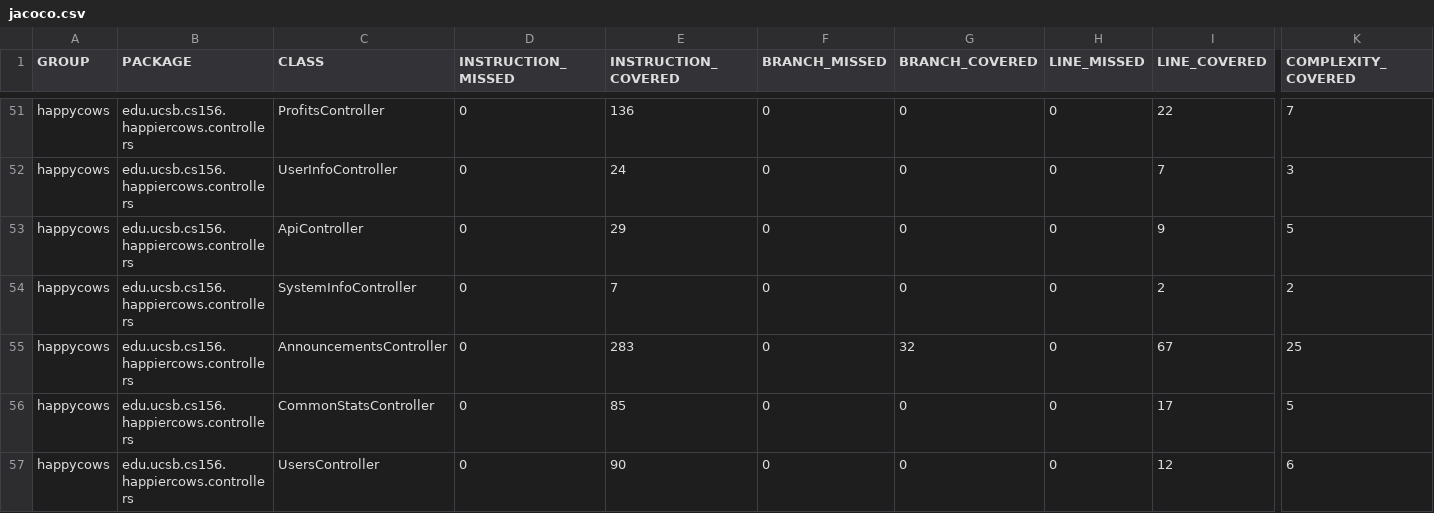
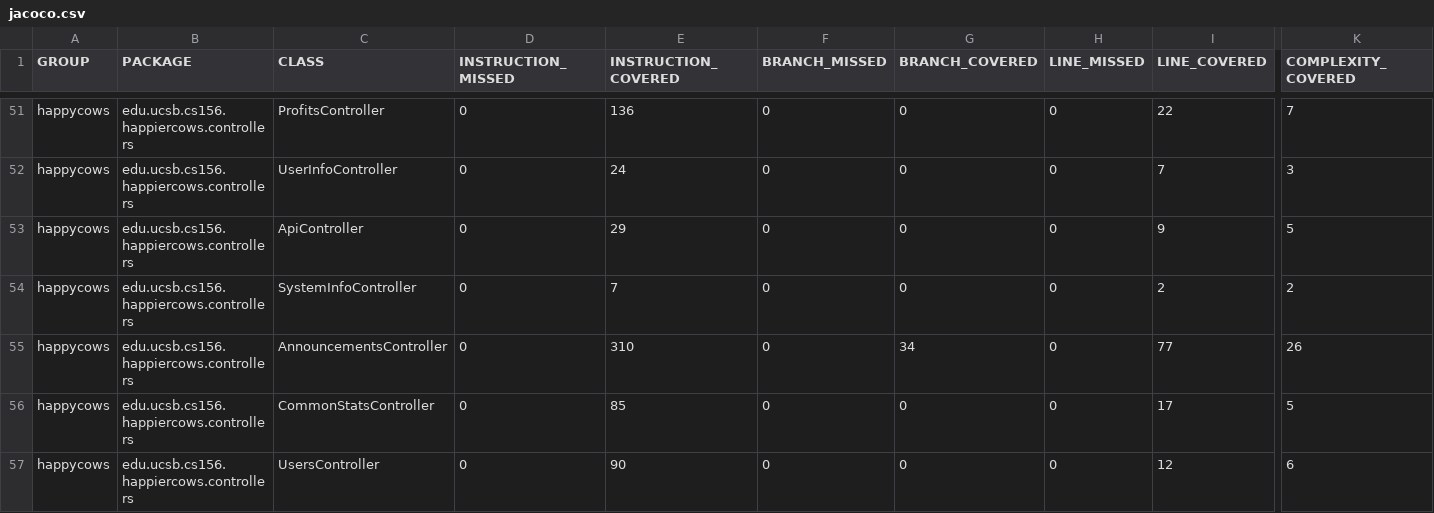
Before and after one commit to ucsb-cs156-f24/proj-happycows-f24-12, a CSV file: jacoco/jacoco.csv, drawn as a sheet; only a part is shown, gaps mark what is left out; the diff names each change by its address in the sheet, - before the commit and + after, or states it on an @@ line.

```diff
--- a/jacoco/jacoco.csv
+++ b/jacoco/jacoco.csv
-E55 (INSTRUCTION_COVERED): 283
+E55 (INSTRUCTION_COVERED): 310
-G55 (BRANCH_COVERED): 32
+G55 (BRANCH_COVERED): 34
-I55 (LINE_COVERED): 67
+I55 (LINE_COVERED): 77
-K55 (COMPLEXITY_COVERED): 25
+K55 (COMPLEXITY_COVERED): 26
```
Also changed, not shown: 7 other files.
